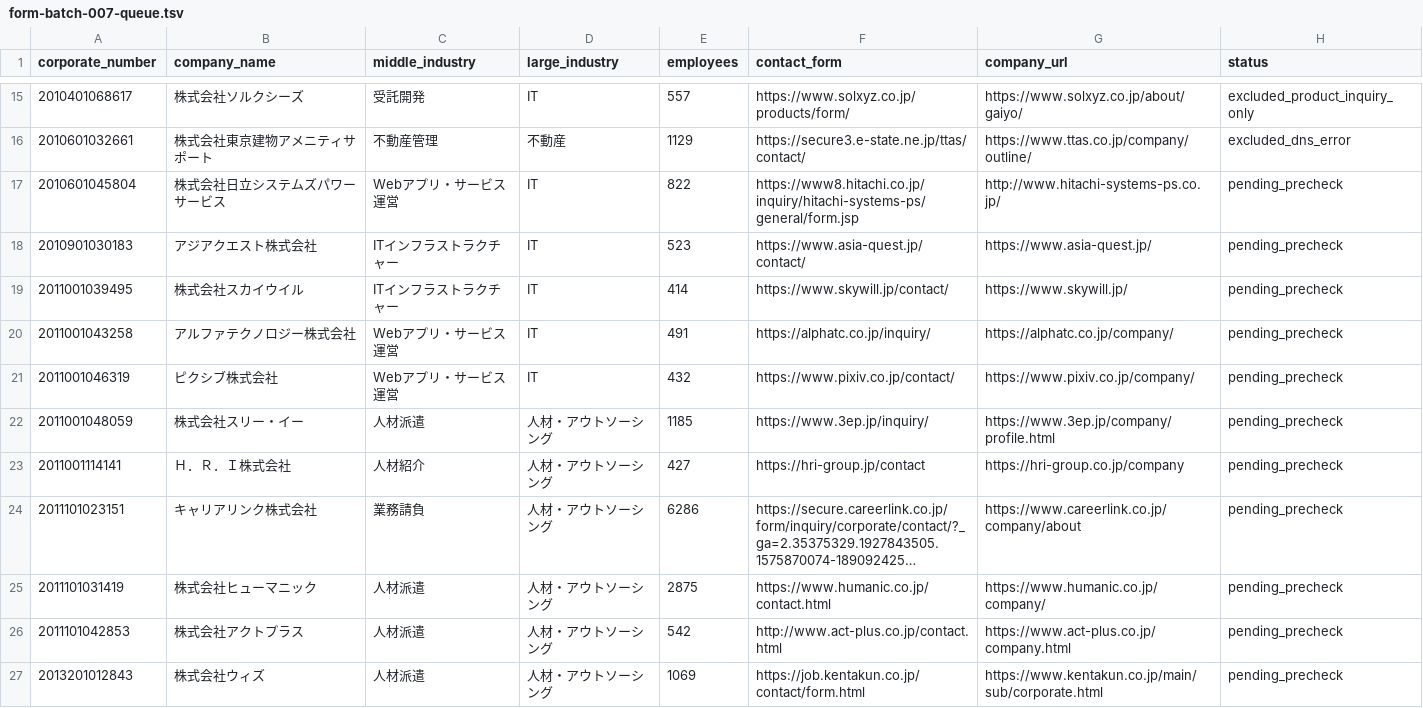
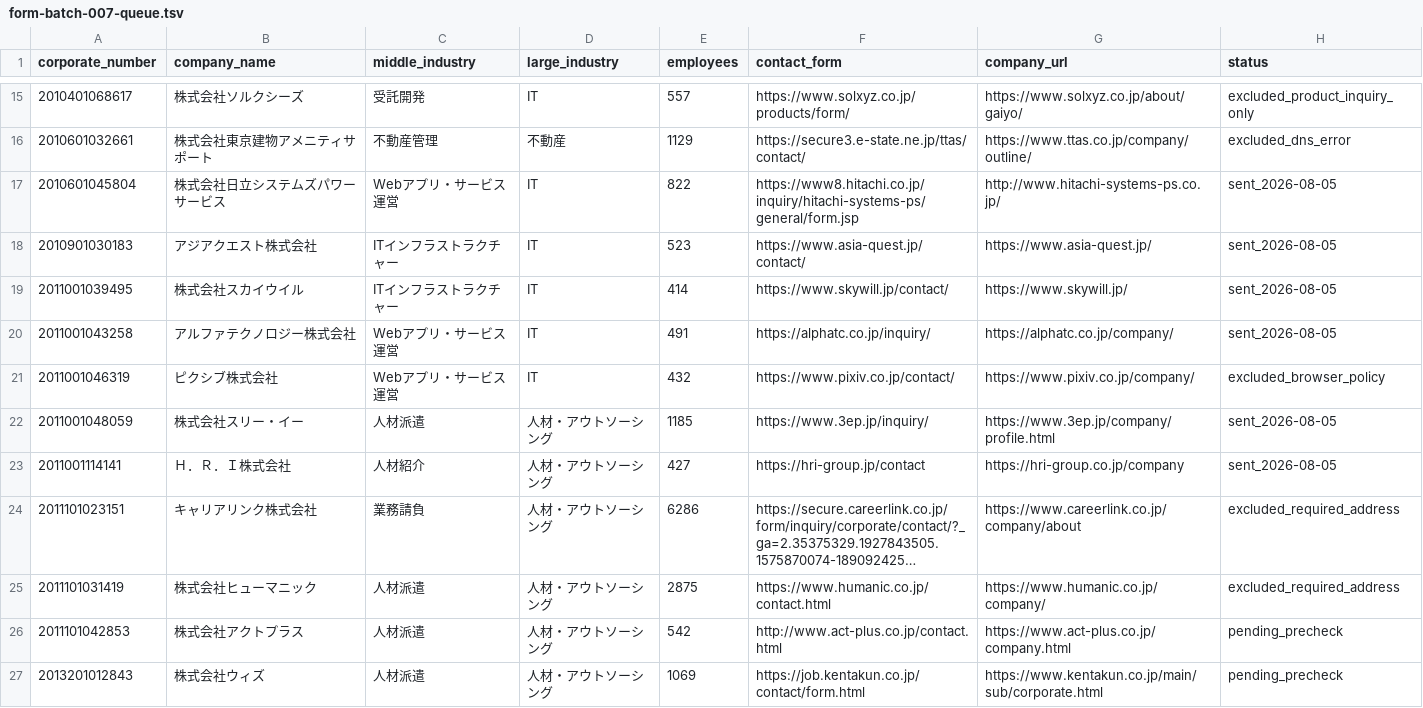
Before and after one commit to QuickWorkInc/adr-seminar-bdr, a TSV file: seminar/20260806_claude_salesforce/form-batch-007-queue.tsv, drawn as a sheet; only a part is shown, gaps mark what is left out; long unchanged cells end in …; the diff names each change by its address in the sheet, - before the commit and + after, or states it on an @@ line.

Commit message:
Send six more approved contact forms

```diff
--- a/seminar/20260806_claude_salesforce/form-batch-007-queue.tsv
+++ b/seminar/20260806_claude_salesforce/form-batch-007-queue.tsv
-H17:H20 (status): pending_precheck
+H17:H20 (status): sent_2026-08-05
-H21 (status): pending_precheck
+H21 (status): excluded_browser_policy
-H22:H23 (status): pending_precheck
+H22:H23 (status): sent_2026-08-05
-H24:H25 (status): pending_precheck
+H24:H25 (status): excluded_required_address
```
